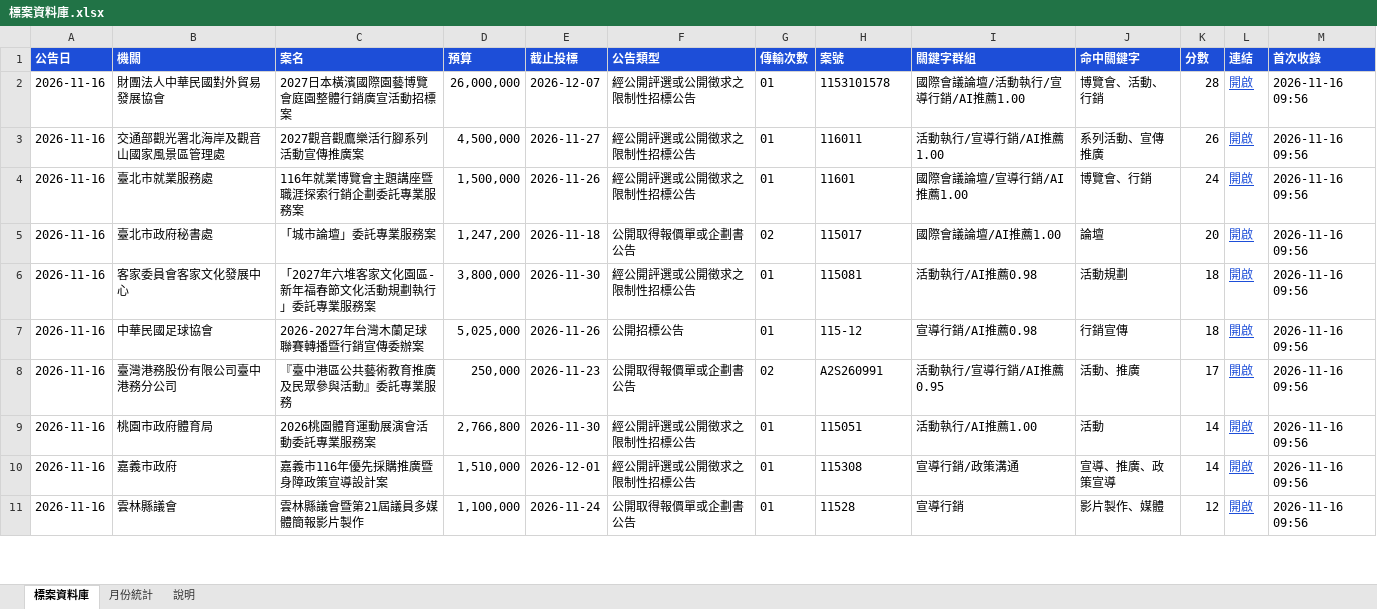
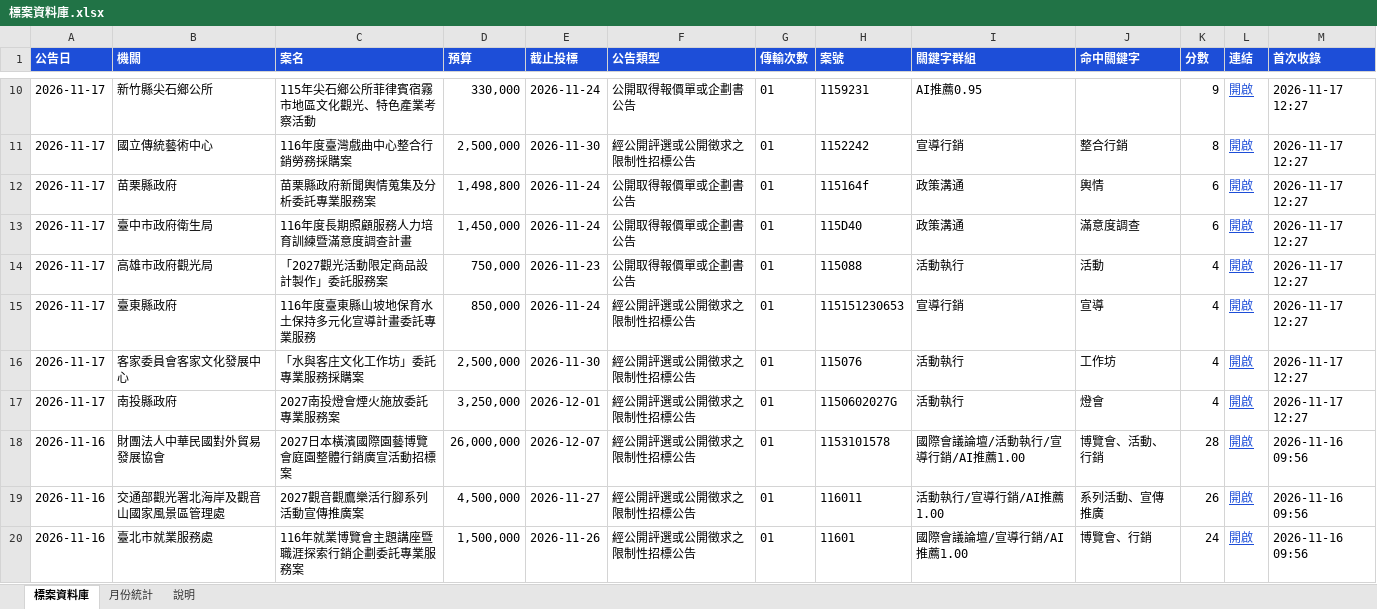
Before and after one commit to imprjoseph/tender-alert, an Excel workbook: data/標案資料庫.xlsx, sheet 標案資料庫, drawn as a sheet; only a part is shown, gaps mark what is left out; the shorter side is filled out with more unchanged rows; values as stored, in another font and other column widths than the file's, no borders; the diff covers the shown part only; the diff names each change by its address in the sheet, - before the commit and + after, or states it on an @@ line.

```diff
--- a/data/標案資料庫.xlsx (sheet 標案資料庫)
+++ b/data/標案資料庫.xlsx (sheet 標案資料庫)
+row 10: 2026-11-17 | 新竹縣尖石鄉公所 | 115年尖石鄉公所菲律賓宿霧市地區文化觀光、特色產業考察活動 | 330,000 | 2026-11-24 | 公開取得報價單或企劃書公告 | 01 | 1159231 | AI推薦0.95 |  | 9 | 開啟 | 2026-11-17 12:27
+row 11: 2026-11-17 | 國立傳統藝術中心 | 116年度臺灣戲曲中心整合行銷勞務採購案 | 2,500,000 | 2026-11-30 | 經公開評選或公開徵求之限制性招標公告 | 01 | 1152242 | 宣導行銷 | 整合行銷 | 8 | 開啟 | 2026-11-17 12:27
+row 12: 2026-11-17 | 苗栗縣政府 | 苗栗縣政府新聞輿情蒐集及分析委託專業服務案 | 1,498,800 | 2026-11-24 | 公開取得報價單或企劃書公告 | 01 | 115164f | 政策溝通 | 輿情 | 6 | 開啟 | 2026-11-17 12:27
+row 13: 2026-11-17 | 臺中市政府衛生局 | 116年度長期照顧服務人力培育訓練暨滿意度調查計畫 | 1,450,000 | 2026-11-24 | 公開取得報價單或企劃書公告 | 01 | 115D40 | 政策溝通 | 滿意度調查 | 6 | 開啟 | 2026-11-17 12:27
+row 14: 2026-11-17 | 高雄市政府觀光局 | 「2027觀光活動限定商品設計製作」委託服務案 | 750,000 | 2026-11-23 | 公開取得報價單或企劃書公告 | 01 | 115088 | 活動執行 | 活動 | 4 | 開啟 | 2026-11-17 12:27
+row 15: 2026-11-17 | 臺東縣政府 | 116年度臺東縣山坡地保育水土保持多元化宣導計畫委託專業服務 | 850,000 | 2026-11-24 | 經公開評選或公開徵求之限制性招標公告 | 01 | 115151230653 | 宣導行銷 | 宣導 | 4 | 開啟 | 2026-11-17 12:27
+row 16: 2026-11-17 | 客家委員會客家文化發展中心 | 「水與客庄文化工作坊」委託專業服務採購案 | 2,500,000 | 2026-11-30 | 經公開評選或公開徵求之限制性招標公告 | 01 | 115076 | 活動執行 | 工作坊 | 4 | 開啟 | 2026-11-17 12:27
+row 17: 2026-11-17 | 南投縣政府 | 2027南投燈會煙火施放委託專業服務案 | 3,250,000 | 2026-12-01 | 經公開評選或公開徵求之限制性招標公告 | 01 | 1150602027G | 活動執行 | 燈會 | 4 | 開啟 | 2026-11-17 12:27
```
Also changed, not shown: 8 added rows elsewhere in this sheet, sheet 月份統計, sheet 說明, 6 other files.
